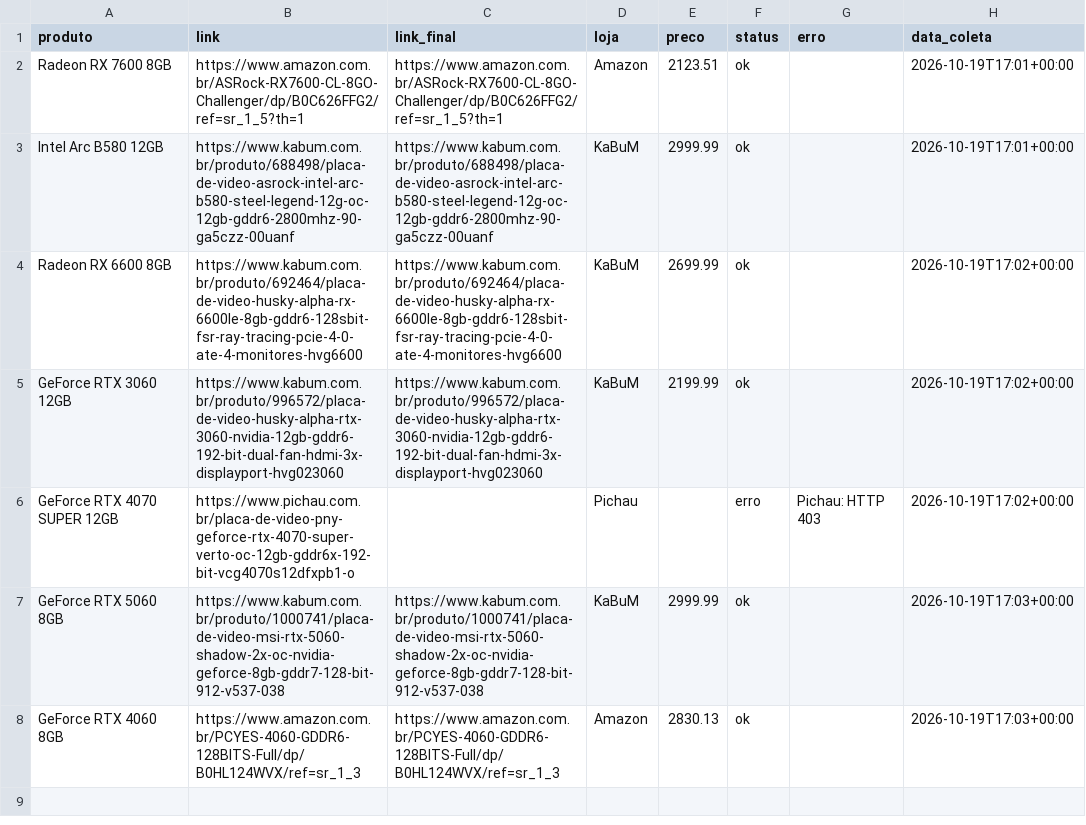
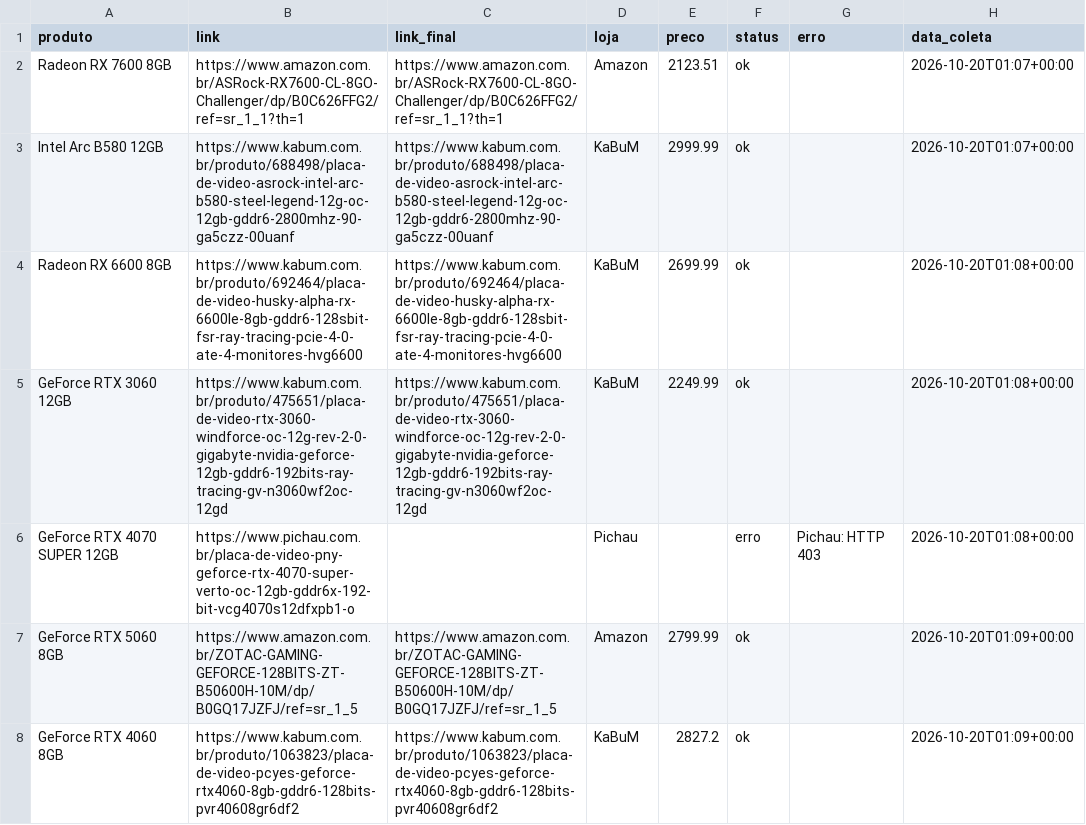
Before and after one commit to fabioconceicao22/radar-gpu-gamer-br, a CSV file: data/precos_coletados.csv, drawn as a sheet.

```diff
--- a/data/precos_coletados.csv
+++ b/data/precos_coletados.csv
@@ -1,8 +1,8 @@
 produto,link,link_final,loja,preco,status,erro,data_coleta
-Radeon RX 7600 8GB,https://www.amazon.com.br/ASRock-RX7600-CL-8GO-Challenger/dp/B0C626FFG2/ref=sr_1_5?th=1,https://www.amazon.com.br/ASRock-RX7600-CL-8GO-Challenger/dp/B0C626FFG2/ref=sr_1_5?th=1,Amazon,2123.51,ok,,2026-10-19T17:01+00:00
-Intel Arc B580 12GB,https://www.kabum.com.br/produto/688498/placa-de-video-asrock-intel-arc-b580-steel-legend-12g-oc-12gb-gddr6-2800mhz-90-ga5czz-00uanf,https://www.kabum.com.br/produto/688498/placa-de-video-asrock-intel-arc-b580-steel-legend-12g-oc-12gb-gddr6-2800mhz-90-ga5czz-00uanf,KaBuM,2999.99,ok,,2026-10-19T17:01+00:00
-Radeon RX 6600 8GB,https://www.kabum.com.br/produto/692464/placa-de-video-husky-alpha-rx-6600le-8gb-gddr6-128sbit-fsr-ray-tracing-pcie-4-0-ate-4-monitores-hvg6600,https://www.kabum.com.br/produto/692464/placa-de-video-husky-alpha-rx-6600le-8gb-gddr6-128sbit-fsr-ray-tracing-pcie-4-0-ate-4-monitores-hvg6600,KaBuM,2699.99,ok,,2026-10-19T17:02+00:00
-GeForce RTX 3060 12GB,https://www.kabum.com.br/produto/996572/placa-de-video-husky-alpha-rtx-3060-nvidia-12gb-gddr6-192-bit-dual-fan-hdmi-3x-displayport-hvg023060,https://www.kabum.com.br/produto/996572/placa-de-video-husky-alpha-rtx-3060-nvidia-12gb-gddr6-192-bit-dual-fan-hdmi-3x-displayport-hvg023060,KaBuM,2199.99,ok,,2026-10-19T17:02+00:00
-GeForce RTX 4070 SUPER 12GB,https://www.pichau.com.br/placa-de-video-pny-geforce-rtx-4070-super-verto-oc-12gb-gddr6x-192-bit-vcg4070s12dfxpb1-o,,Pichau,,erro,Pichau: HTTP 403,2026-10-19T17:02+00:00
-GeForce RTX 5060 8GB,https://www.kabum.com.br/produto/1000741/placa-de-video-msi-rtx-5060-shadow-2x-oc-nvidia-geforce-8gb-gddr7-128-bit-912-v537-038,https://www.kabum.com.br/produto/1000741/placa-de-video-msi-rtx-5060-shadow-2x-oc-nvidia-geforce-8gb-gddr7-128-bit-912-v537-038,KaBuM,2999.99,ok,,2026-10-19T17:03+00:00
-GeForce RTX 4060 8GB,https://www.amazon.com.br/PCYES-4060-GDDR6-128BITS-Full/dp/B0HL124WVX/ref=sr_1_3,https://www.amazon.com.br/PCYES-4060-GDDR6-128BITS-Full/dp/B0HL124WVX/ref=sr_1_3,Amazon,2830.13,ok,,2026-10-19T17:03+00:00
+Radeon RX 7600 8GB,https://www.amazon.com.br/ASRock-RX7600-CL-8GO-Challenger/dp/B0C626FFG2/ref=sr_1_1?th=1,https://www.amazon.com.br/ASRock-RX7600-CL-8GO-Challenger/dp/B0C626FFG2/ref=sr_1_1?th=1,Amazon,2123.51,ok,,2026-10-20T01:07+00:00
+Intel Arc B580 12GB,https://www.kabum.com.br/produto/688498/placa-de-video-asrock-intel-arc-b580-steel-legend-12g-oc-12gb-gddr6-2800mhz-90-ga5czz-00uanf,https://www.kabum.com.br/produto/688498/placa-de-video-asrock-intel-arc-b580-steel-legend-12g-oc-12gb-gddr6-2800mhz-90-ga5czz-00uanf,KaBuM,2999.99,ok,,2026-10-20T01:07+00:00
+Radeon RX 6600 8GB,https://www.kabum.com.br/produto/692464/placa-de-video-husky-alpha-rx-6600le-8gb-gddr6-128sbit-fsr-ray-tracing-pcie-4-0-ate-4-monitores-hvg6600,https://www.kabum.com.br/produto/692464/placa-de-video-husky-alpha-rx-6600le-8gb-gddr6-128sbit-fsr-ray-tracing-pcie-4-0-ate-4-monitores-hvg6600,KaBuM,2699.99,ok,,2026-10-20T01:08+00:00
+GeForce RTX 3060 12GB,https://www.kabum.com.br/produto/475651/placa-de-video-rtx-3060-windforce-oc-12g-rev-2-0-gigabyte-nvidia-geforce-12gb-gddr6-192bits-ray-tracing-gv-n3060wf2oc-12gd,https://www.kabum.com.br/produto/475651/placa-de-video-rtx-3060-windforce-oc-12g-rev-2-0-gigabyte-nvidia-geforce-12gb-gddr6-192bits-ray-tracing-gv-n3060wf2oc-12gd,KaBuM,2249.99,ok,,2026-10-20T01:08+00:00
+GeForce RTX 4070 SUPER 12GB,https://www.pichau.com.br/placa-de-video-pny-geforce-rtx-4070-super-verto-oc-12gb-gddr6x-192-bit-vcg4070s12dfxpb1-o,,Pichau,,erro,Pichau: HTTP 403,2026-10-20T01:08+00:00
+GeForce RTX 5060 8GB,https://www.amazon.com.br/ZOTAC-GAMING-GEFORCE-128BITS-ZT-B50600H-10M/dp/B0GQ17JZFJ/ref=sr_1_5,https://www.amazon.com.br/ZOTAC-GAMING-GEFORCE-128BITS-ZT-B50600H-10M/dp/B0GQ17JZFJ/ref=sr_1_5,Amazon,2799.99,ok,,2026-10-20T01:09+00:00
+GeForce RTX 4060 8GB,https://www.kabum.com.br/produto/1063823/placa-de-video-pcyes-geforce-rtx4060-8gb-gddr6-128bits-pvr40608gr6df2,https://www.kabum.com.br/produto/1063823/placa-de-video-pcyes-geforce-rtx4060-8gb-gddr6-128bits-pvr40608gr6df2,KaBuM,2827.2,ok,,2026-10-20T01:09+00:00
```
